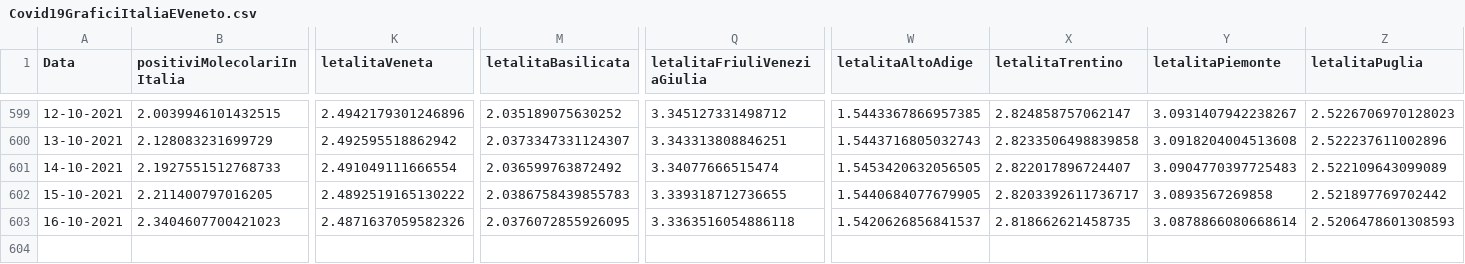
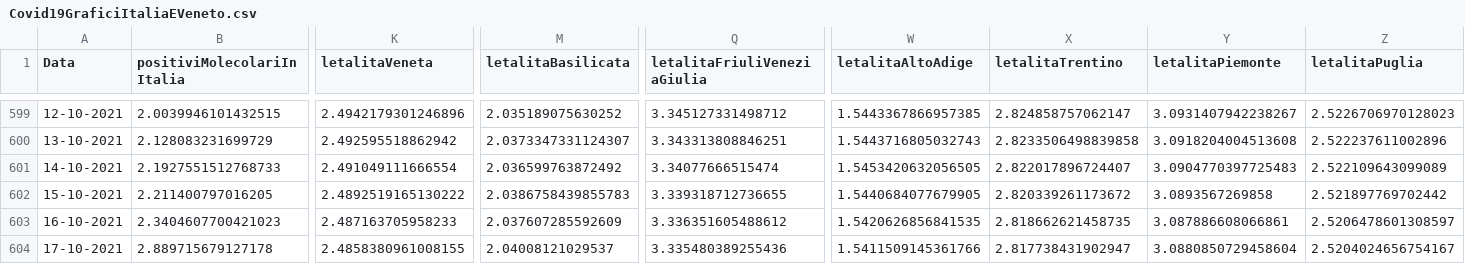
Before and after one commit to DigitalChriAri/Covid, a CSV file: Covid19GraficiItaliaEVeneto.csv, drawn as a sheet; only a part is shown, gaps mark what is left out; rows hold the shown columns only; the diff names each change by its address in the sheet, - before the commit and + after, or states it on an @@ line.

```diff
--- a/Covid19GraficiItaliaEVeneto.csv
+++ b/Covid19GraficiItaliaEVeneto.csv
-X602 (letalitaTrentino): 2.8203392611736717
+X602 (letalitaTrentino): 2.820339261173672
-K603 (letalitaVeneta): 2.4871637059582326
+K603 (letalitaVeneta): 2.487163705958233
-M603 (letalitaBasilicata): 2.0376072855926095
+M603 (letalitaBasilicata): 2.037607285592609
-Q603 (letalitaFriuliVeneziaGiulia): 3.3363516054886118
+Q603 (letalitaFriuliVeneziaGiulia): 3.336351605488612
-W603 (letalitaAltoAdige): 1.5420626856841537
+W603 (letalitaAltoAdige): 1.5420626856841535
-Y603 (letalitaPiemonte): 3.0878866080668614
+Y603 (letalitaPiemonte): 3.087886608066861
-Z603 (letalitaPuglia): 2.5206478601308593
+Z603 (letalitaPuglia): 2.5206478601308597
+row 604: 17-10-2021 | 2.889715679127178 | 2.4858380961008155 | 2.04008121029537 | 3.335480389255436 | 1.5411509145361766 | 2.817738431902947 | 3.0880850729458604 | 2.5204024656754167
```
Also changed, not shown: Covid19GraficiTamponiTotaliItaliaEVeneto.csv.
